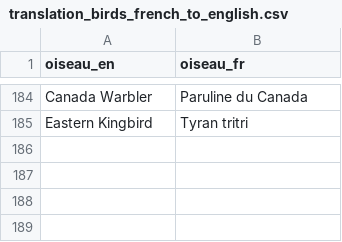
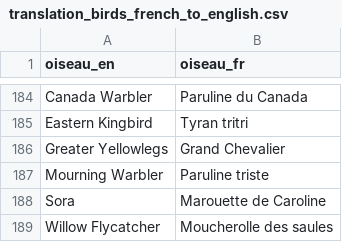
Before and after one commit to Noe-AC/birds_analysis, a CSV file: traduction/translation_birds_french_to_english.csv, drawn as a sheet; only a part is shown, gaps mark what is left out.

```diff
--- a/traduction/translation_birds_french_to_english.csv
+++ b/traduction/translation_birds_french_to_english.csv
@@ -185 +185,5 @@ Canada Warbler,Paruline du Canada
 Eastern Kingbird,Tyran tritri
+Greater Yellowlegs,Grand Chevalier
+Mourning Warbler,Paruline triste
+Sora,Marouette de Caroline
+Willow Flycatcher,Moucherolle des saules
```
Also changed, not shown: 2 other files.
